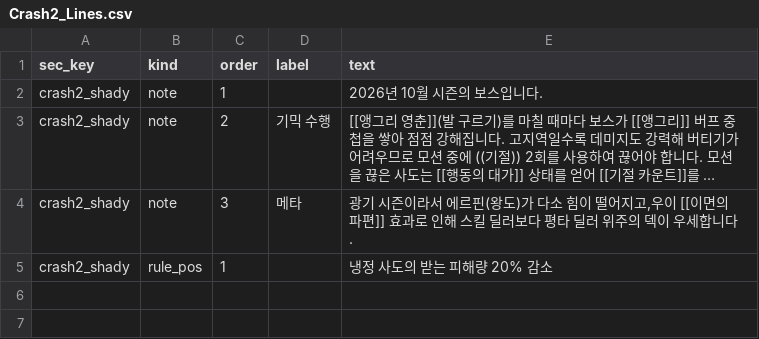
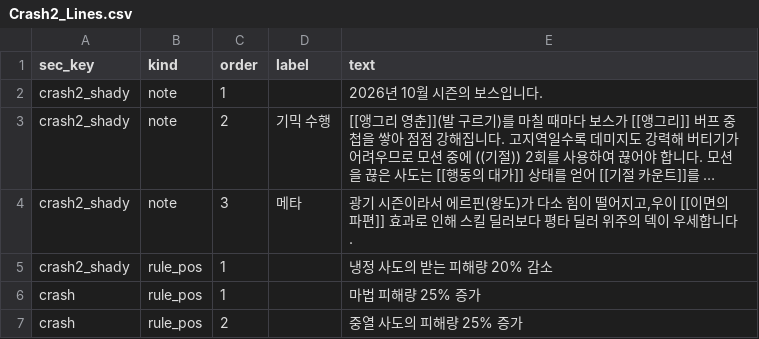
Before and after one commit to mediate1082/Trickal-Revive-Skill-Guide-Beta-0.8, a CSV file: data/Crash2_Lines.csv, drawn as a sheet; long unchanged cells end in …; the diff names each change by its address in the sheet, - before the commit and + after, or states it on an @@ line.

```diff
--- a/data/Crash2_Lines.csv
+++ b/data/Crash2_Lines.csv
+row 6: crash | rule_pos | 1 |  | 마법 피해량 25% 증가
+row 7: crash | rule_pos | 2 |  | 중열 사도의 피해량 25% 증가
```
Also changed, not shown: data/Recommend_Deck_Members.csv, data/Recommend_Deck_Swaps.csv, 6 other files.
